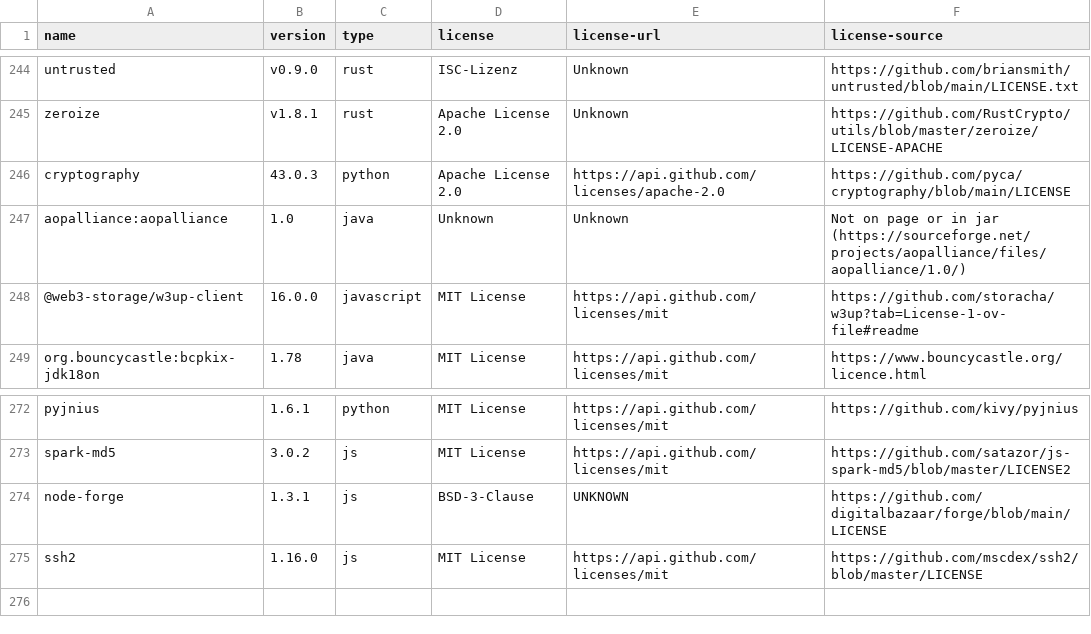
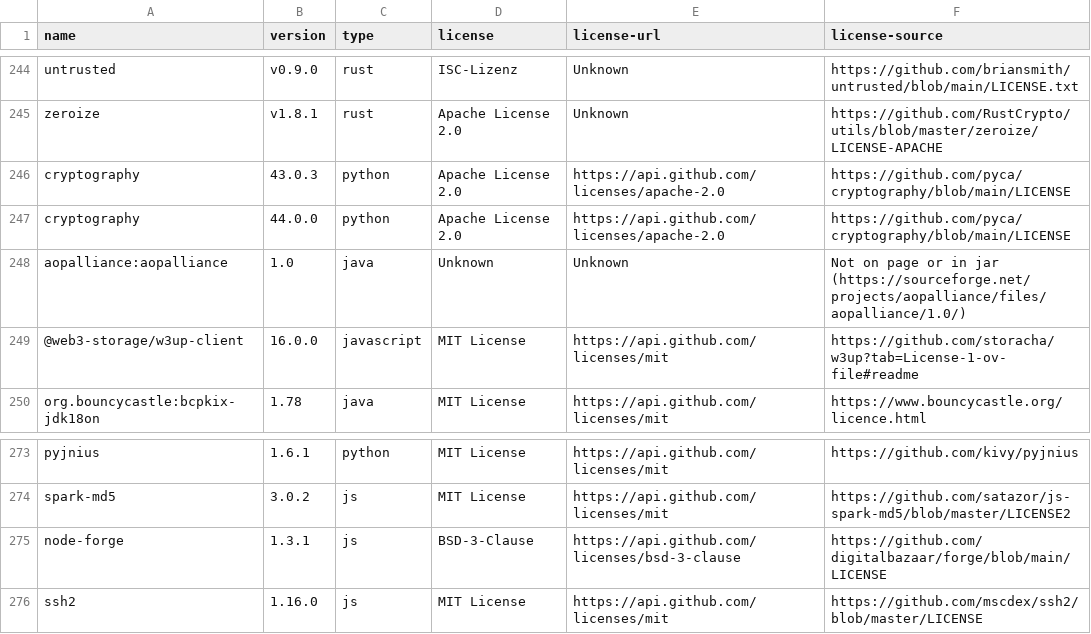
Before and after one commit to hendrikebbers/oss-license-scanner, a CSV file: manual-additions.csv, drawn as a sheet; only a part is shown, gaps mark what is left out.

Commit message:
more manual licenses added

```diff
--- a/manual-additions.csv
+++ b/manual-additions.csv
@@ -246,2 +246,3 @@ zeroize,v1.8.1,rust,Apache License 2.0,Unknown,https://github.com/RustCrypto/uti
 cryptography,43.0.3,python,Apache License 2.0,https://api.github.com/licenses/apache-2.0,https://github.com/pyca/cryptography/blob/main/LICENSE
+cryptography,44.0.0,python,Apache License 2.0,https://api.github.com/licenses/apache-2.0,https://github.com/pyca/cryptography/blob/main/LICENSE
 aopalliance:aopalliance,1.0,java,Unknown,Unknown,Not on page or in jar (https://sourceforge.net/projects/aopalliance/files/aopalliance/1.0/),""
@@ -273,3 +274,3 @@ pyjnius,1.6.1,python,MIT License,https://api.github.com/licenses/mit,https://git
 spark-md5,3.0.2,js,MIT License,https://api.github.com/licenses/mit,https://github.com/satazor/js-spark-md5/blob/master/LICENSE2
-node-forge,1.3.1,js,BSD-3-Clause,UNKNOWN,https://github.com/digitalbazaar/forge/blob/main/LICENSE
+node-forge,1.3.1,js,BSD-3-Clause,https://api.github.com/licenses/bsd-3-clause,https://github.com/digitalbazaar/forge/blob/main/LICENSE
 ssh2,1.16.0,js,MIT License,https://api.github.com/licenses/mit,https://github.com/mscdex/ssh2/blob/master/LICENSE
```
Also changed, not shown: result/mirror-node-explorer.csv, result/sdk-java.csv, 24 other files.
